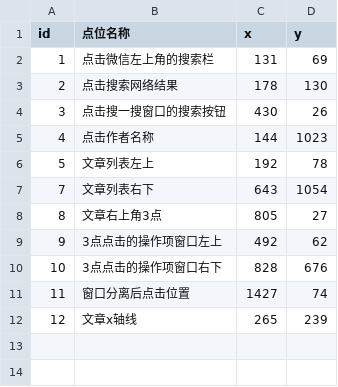
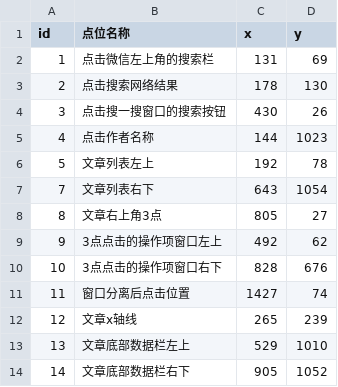
Before and after one commit to hong2301/wechat-article-collector, a CSV file: config/points.csv, drawn as a sheet.

```diff
--- a/config/points.csv
+++ b/config/points.csv
@@ -12 +12,3 @@
 12,文章x轴线,265,239
+13,文章底部数据栏左上,529,1010
+14,文章底部数据栏右下,905,1052
```
Also changed, not shown: 1 other file.
